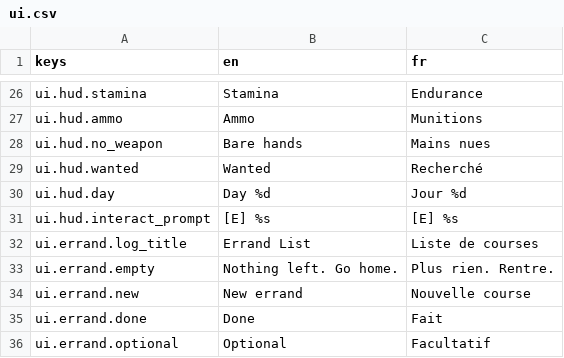
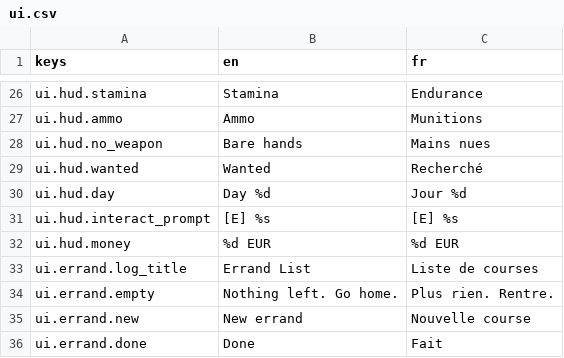
Before and after one commit to benoitbac/PostalBen, a CSV file: game/localization/ui.csv, drawn as a sheet; only a part is shown, gaps mark what is left out; the shorter side is filled out with more unchanged rows; the diff names each change by its address in the sheet, - before the commit and + after, or states it on an @@ line.

```diff
--- a/game/localization/ui.csv
+++ b/game/localization/ui.csv
+row 32: ui.hud.money | %d EUR | %d EUR
```
Also changed, not shown: 39 other files.
